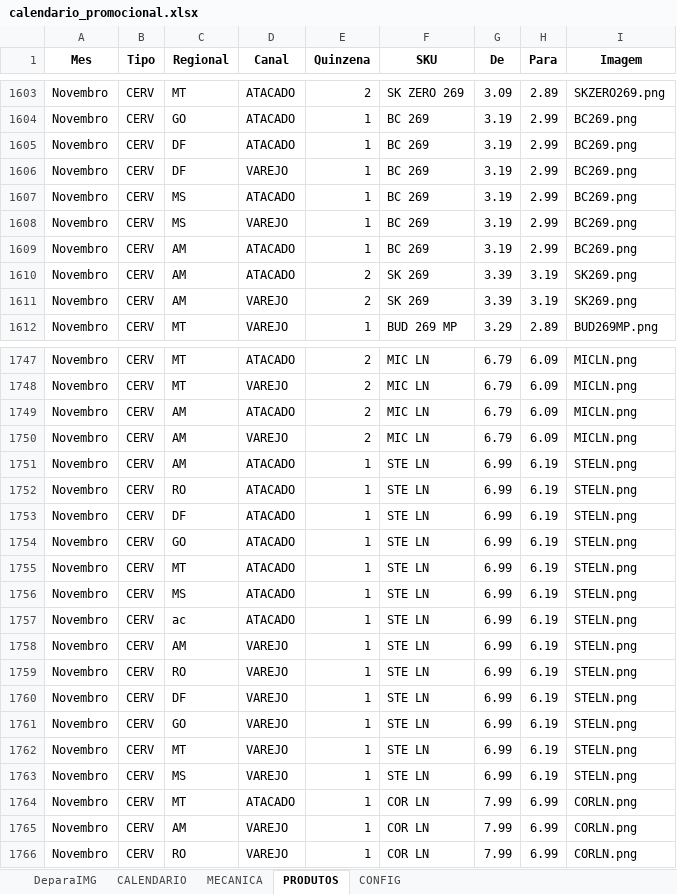
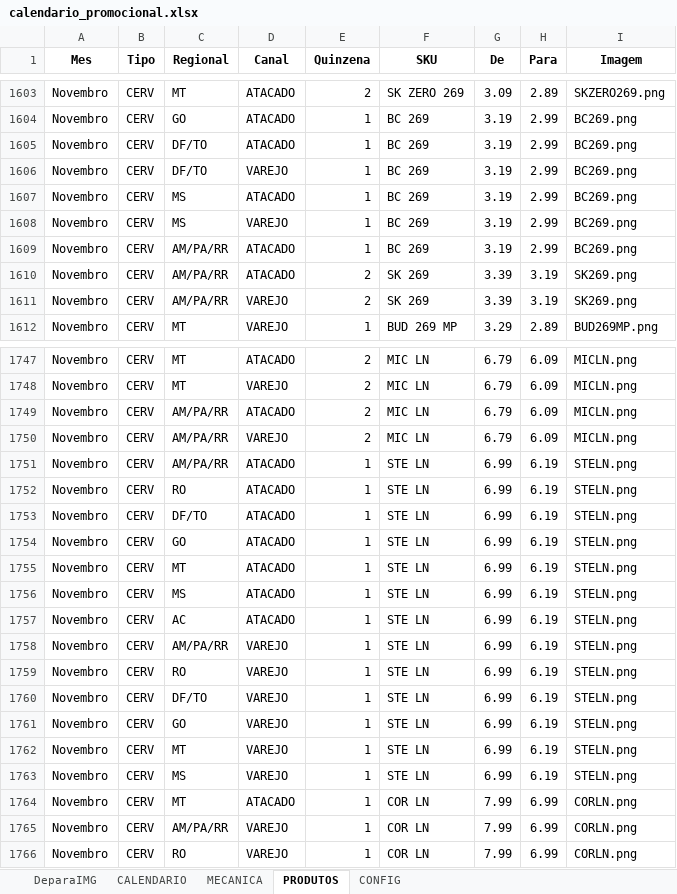
Before and after one commit to JhonatandeAlmeida/Calendario, an Excel workbook: data/calendario_promocional.xlsx, sheet PRODUTOS, drawn as a sheet; only a part is shown, gaps mark what is left out; values as stored, in another font and other column widths than the file's, no borders; the diff covers the shown part only; the diff names each change by its address in the sheet, - before the commit and + after, or states it on an @@ line.

```diff
--- a/data/calendario_promocional.xlsx (sheet PRODUTOS)
+++ b/data/calendario_promocional.xlsx (sheet PRODUTOS)
-C1605:C1606 (Regional): DF
+C1605:C1606 (Regional): DF/TO
-C1609:C1611 (Regional): AM
+C1609:C1611 (Regional): AM/PA/RR
-C1749:C1751 (Regional): AM
+C1749:C1751 (Regional): AM/PA/RR
-C1753 (Regional): DF
+C1753 (Regional): DF/TO
-C1757 (Regional): ac
+C1757 (Regional): AC
-C1758 (Regional): AM
+C1758 (Regional): AM/PA/RR
-C1760 (Regional): DF
+C1760 (Regional): DF/TO
-C1765 (Regional): AM
+C1765 (Regional): AM/PA/RR
```
Also changed, not shown: 58 edited cells elsewhere in this sheet.
